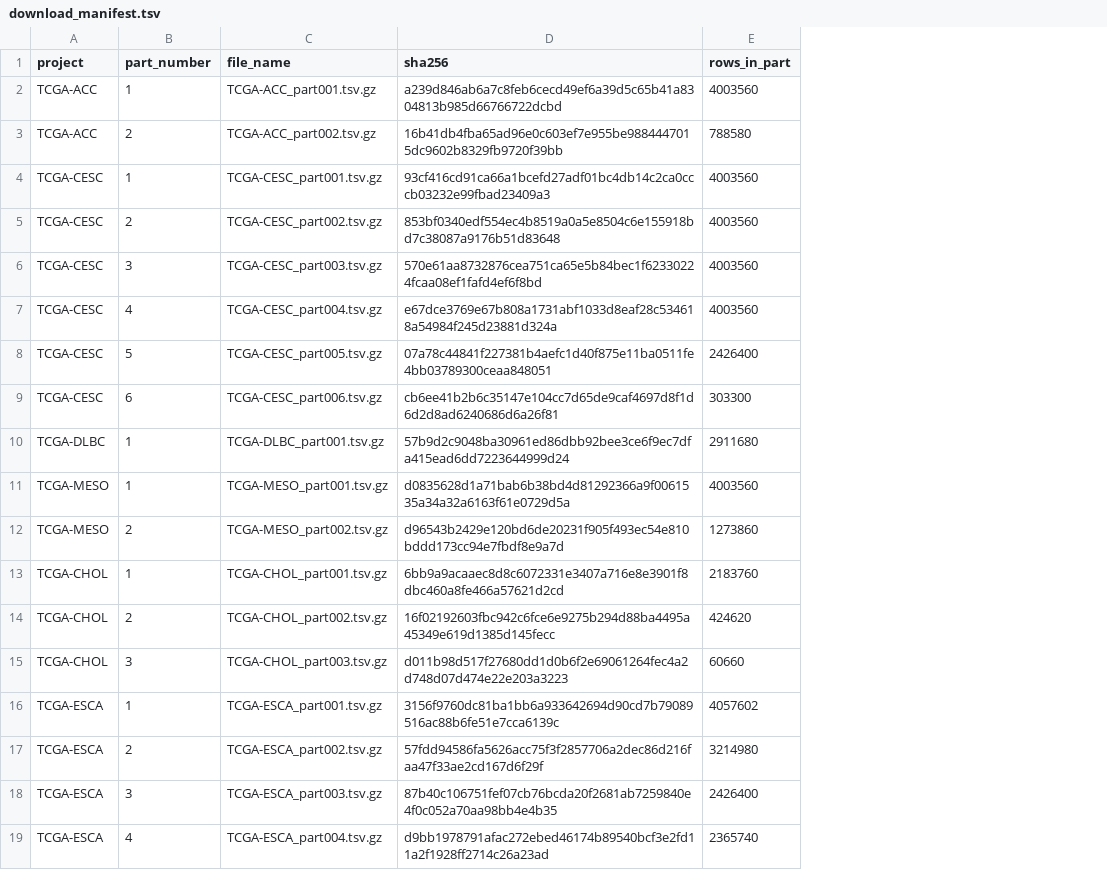
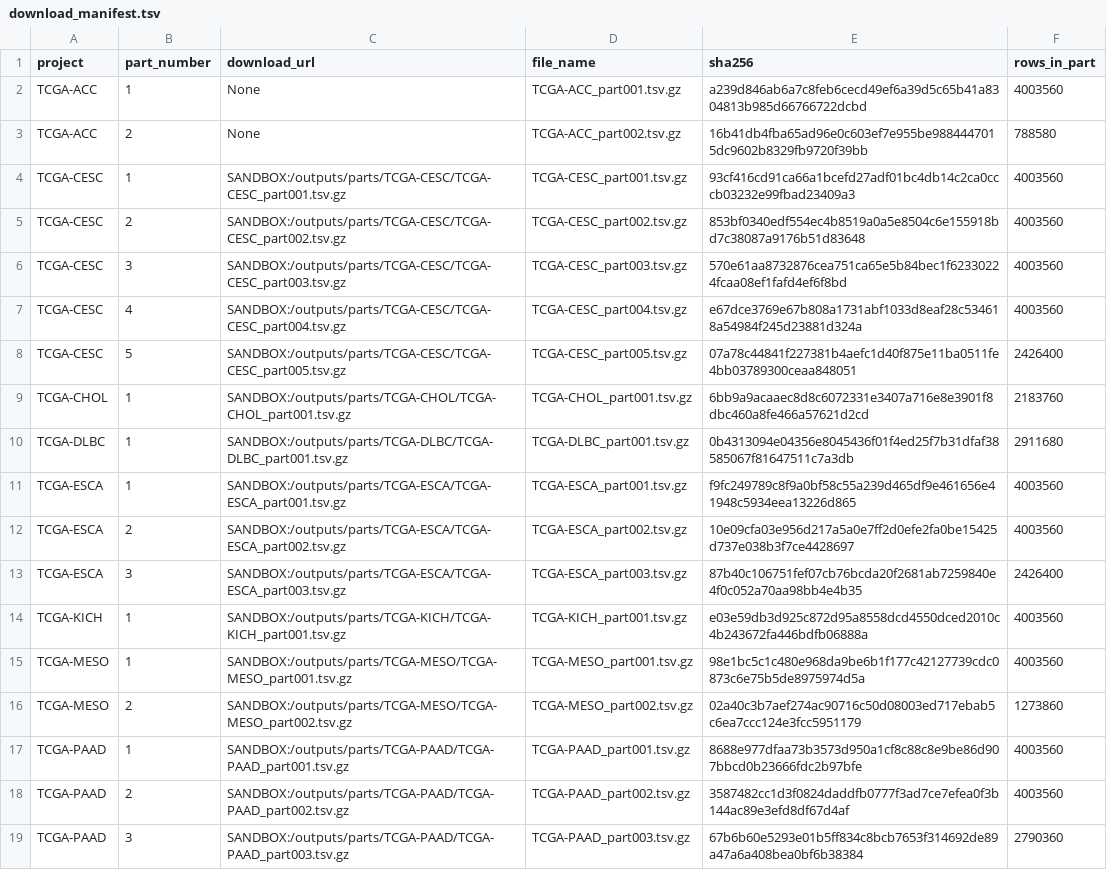
Before and after one commit to emailforgabrielle-commits/tcga-expression-rebuild-receipts, a TSV file: download_manifest.tsv, drawn as a sheet; removed rows and columns are numbered as before the commit, all else as after; the diff names each change by its address in the sheet, - before the commit and + after, or states it on an @@ line.

Commit message:
update: download manifest

```diff
--- a/download_manifest.tsv
+++ b/download_manifest.tsv
+column C (download_url), rows 2-9: None | None | SANDBOX:/outputs/parts/TCGA-CESC/TCGA-CESC_part001.tsv.gz | SANDBOX:/outputs/parts/TCGA-CESC/TCGA-CESC_part002.tsv.gz | SANDBOX:/outputs/parts/TCGA-CESC/TCGA-CESC_part003.tsv.gz | SANDBOX:/outputs/parts/TCGA-CESC/TCGA-CESC_part004.tsv.gz | SANDBOX:/outputs/parts/TCGA-CESC/TCGA-CESC_part005.tsv.gz | SANDBOX:/outputs/parts/TCGA-CHOL/TCGA-CHOL_part001.tsv.gz; rows 11-13: SANDBOX:/outputs/parts/TCGA-ESCA/TCGA-ESCA_part001.tsv.gz | SANDBOX:/outputs/parts/TCGA-ESCA/TCGA-ESCA_part002.tsv.gz | SANDBOX:/outputs/parts/TCGA-ESCA/TCGA-ESCA_part003.tsv.gz
-row 9: TCGA-CESC | 6 | TCGA-CESC_part006.tsv.gz | cb6ee41b2b6c35147e104cc7d65de9caf4697d8f1d6d2d8ad6240686d6a26f81 | 303300
-row 10: TCGA-DLBC | 1 | TCGA-DLBC_part001.tsv.gz | 57b9d2c9048ba30961ed86dbb92bee3ce6f9ec7dfa415ead6dd7223644999d24 | 2911680
-row 11: TCGA-MESO | 1 | TCGA-MESO_part001.tsv.gz | d0835628d1a71bab6b38bd4d81292366a9f0061535a34a32a6163f61e0729d5a | 4003560
-row 12: TCGA-MESO | 2 | TCGA-MESO_part002.tsv.gz | d96543b2429e120bd6de20231f905f493ec54e810bddd173cc94e7fbdf8e9a7d | 1273860
-row 14: TCGA-CHOL | 2 | TCGA-CHOL_part002.tsv.gz | 16f02192603fbc942c6fce6e9275b294d88ba4495a45349e619d1385d145fecc | 424620
-row 15: TCGA-CHOL | 3 | TCGA-CHOL_part003.tsv.gz | d011b98d517f27680dd1d0b6f2e69061264fec4a2d748d07d474e22e203a3223 | 60660
+row 10: TCGA-DLBC | 1 | SANDBOX:/outputs/parts/TCGA-DLBC/TCGA-DLBC_part001.tsv.gz | TCGA-DLBC_part001.tsv.gz | 0b4313094e04356e8045436f01f4ed25f7b31dfaf38585067f81647511c7a3db | 2911680
-E11 (sha256): 3156f9760dc81ba1bb6a933642694d90cd7b79089516ac88b6fe51e7cca6139c
+E11 (sha256): f9fc249789c8f9a0bf58c55a239d465df9e461656e41948c5934eea13226d865
-F11 (rows_in_part): 4057602
+F11 (rows_in_part): 4003560
-E12 (sha256): 57fdd94586fa5626acc75f3f2857706a2dec86d216faa47f33ae2cd167d6f29f
+E12 (sha256): 10e09cfa03e956d217a5a0e7ff2d0efe2fa0be15425d737e038b3f7ce4428697
-F12 (rows_in_part): 3214980
+F12 (rows_in_part): 4003560
-row 19: TCGA-ESCA | 4 | TCGA-ESCA_part004.tsv.gz | d9bb1978791afac272ebed46174b89540bcf3e2fd11a2f1928ff2714c26a23ad | 2365740
+row 14: TCGA-KICH | 1 | SANDBOX:/outputs/parts/TCGA-KICH/TCGA-KICH_part001.tsv.gz | TCGA-KICH_part001.tsv.gz | e03e59db3d925c872d95a8558dcd4550dced2010c4b243672fa446bdfb06888a | 4003560
+row 15: TCGA-MESO | 1 | SANDBOX:/outputs/parts/TCGA-MESO/TCGA-MESO_part001.tsv.gz | TCGA-MESO_part001.tsv.gz | 98e1bc5c1c480e968da9be6b1f177c42127739cdc0873c6e75b5de8975974d5a | 4003560
+row 16: TCGA-MESO | 2 | SANDBOX:/outputs/parts/TCGA-MESO/TCGA-MESO_part002.tsv.gz | TCGA-MESO_part002.tsv.gz | 02a40c3b7aef274ac90716c50d08003ed717ebab5c6ea7ccc124e3fcc5951179 | 1273860
+row 17: TCGA-PAAD | 1 | SANDBOX:/outputs/parts/TCGA-PAAD/TCGA-PAAD_part001.tsv.gz | TCGA-PAAD_part001.tsv.gz | 8688e977dfaa73b3573d950a1cf8c88c8e9be86d907bbcd0b23666fdc2b97bfe | 4003560
+row 18: TCGA-PAAD | 2 | SANDBOX:/outputs/parts/TCGA-PAAD/TCGA-PAAD_part002.tsv.gz | TCGA-PAAD_part002.tsv.gz | 3587482cc1d3f0824daddfb0777f3ad7ce7efea0f3b144ac89e3efd8df67d4af | 4003560
+row 19: TCGA-PAAD | 3 | SANDBOX:/outputs/parts/TCGA-PAAD/TCGA-PAAD_part003.tsv.gz | TCGA-PAAD_part003.tsv.gz | 67b6b60e5293e01b5ff834c8bcb7653f314692de89a47a6a408bea0bf6b38384 | 2790360
```
